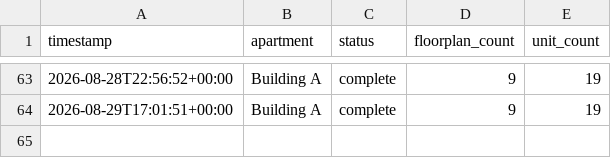
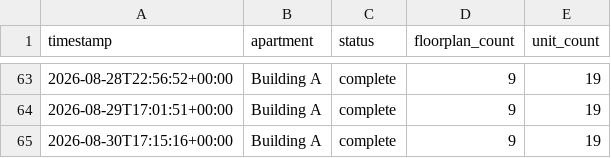
Before and after one commit to playuhh/tracker, a CSV file: data/scrape_runs.csv, drawn as a sheet; only a part is shown, gaps mark what is left out.

```diff
--- a/data/scrape_runs.csv
+++ b/data/scrape_runs.csv
@@ -64 +64,2 @@ timestamp,apartment,status,floorplan_count,unit_count
 2026-08-29T17:01:51+00:00,Building A,complete,9,19
+2026-08-30T17:15:16+00:00,Building A,complete,9,19
```
Also changed, not shown: data/floorplan_daily.csv, data/unit_prices.csv, 2 other files.
